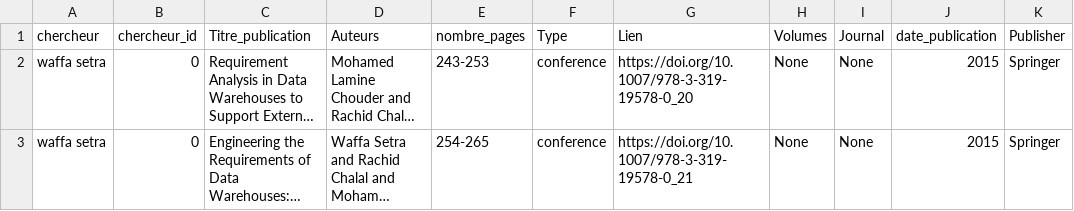
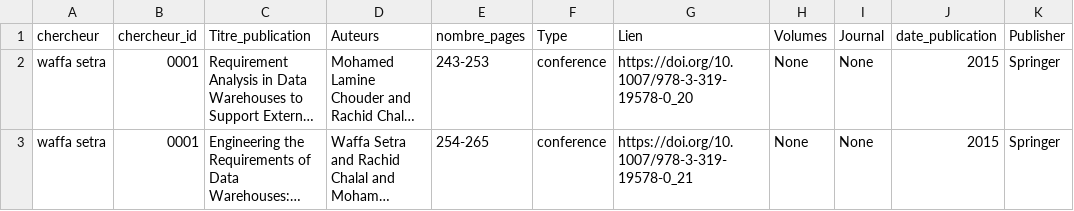
Before and after one commit to sarah-katia/Front-end, a CSV file: back/dblp.csv, drawn as a sheet; only a part is shown; long unchanged cells end in …; the diff names each change by its address in the sheet, - before the commit and + after, or states it on an @@ line.

```diff
--- a/back/dblp.csv
+++ b/back/dblp.csv
-B2:B3 (chercheur_id): 0
+B2:B3 (chercheur_id): 0001
```
Also changed, not shown: back/google_scholar.csv, back/scripts/ScimagoMerging.csv, 14 other files.
